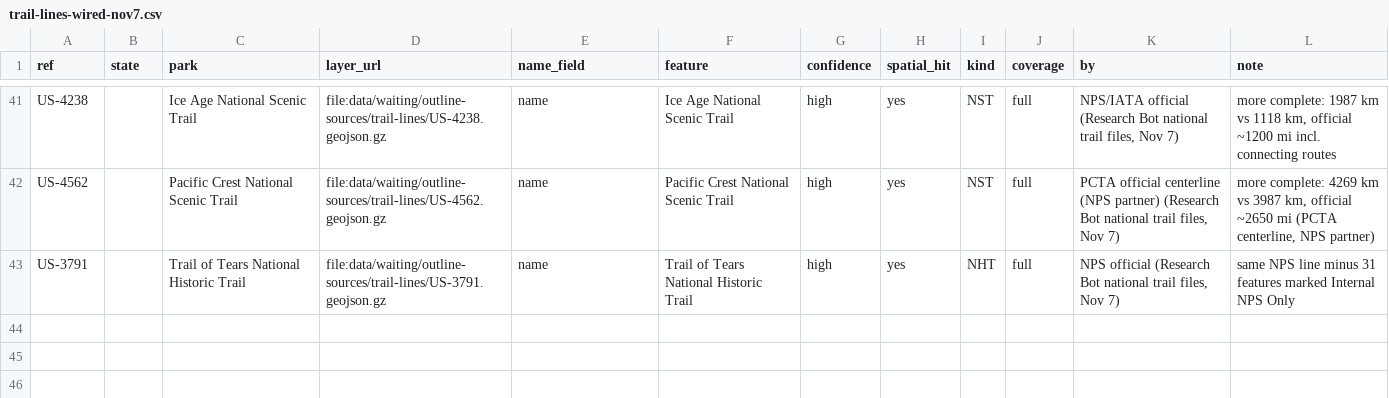
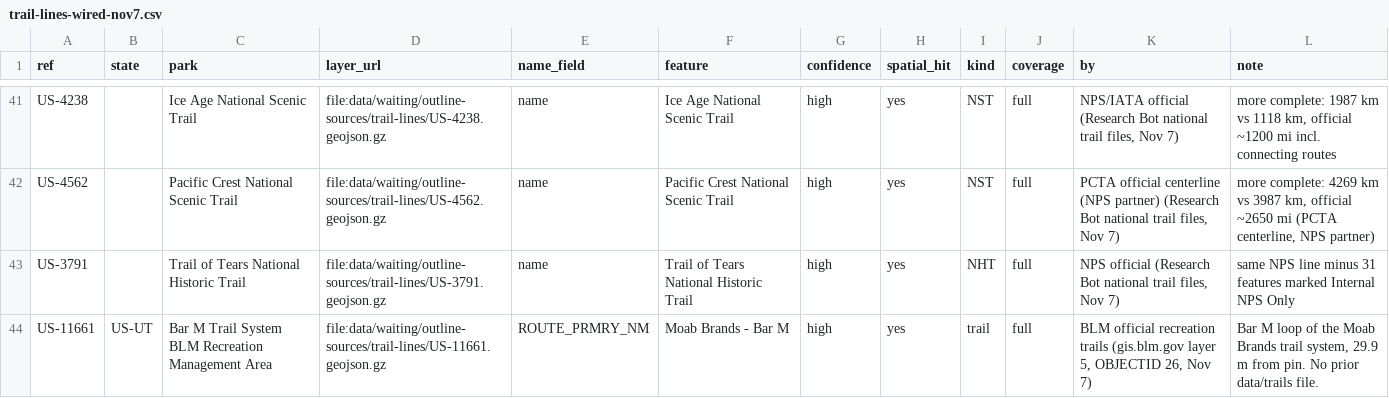
Before and after one commit to KentuckyPortableClub/KPC-Data, a CSV file: data/waiting/outline-sources/trail-lines-wired-nov7.csv, drawn as a sheet; only a part is shown, gaps mark what is left out.

```diff
--- a/data/waiting/outline-sources/trail-lines-wired-nov7.csv
+++ b/data/waiting/outline-sources/trail-lines-wired-nov7.csv
@@ -43 +43,2 @@ US-4562,,Pacific Crest National Scenic Trail,file:data/waiting/outline-sources/t
 US-3791,,Trail of Tears National Historic Trail,file:data/waiting/outline-sources/trail-lines/US-3791.geojson.gz,name,Trail of Tears National Historic Trail,high,yes,NHT,full,"NPS official (Research Bot national trail files, Nov 7)",same NPS line minus 31 features marked Internal NPS Only
+US-11661,US-UT,Bar M Trail System BLM Recreation Management Area,file:data/waiting/outline-sources/trail-lines/US-11661.geojson.gz,ROUTE_PRMRY_NM,Moab Brands - Bar M,high,yes,trail,full,"BLM official recreation trails (gis.blm.gov layer 5, OBJECTID 26, Nov 7)","Bar M loop of the Moab Brands trail system, 29.9 m from pin. No prior data/trails file."
```
Also changed, not shown: 5 other files.
